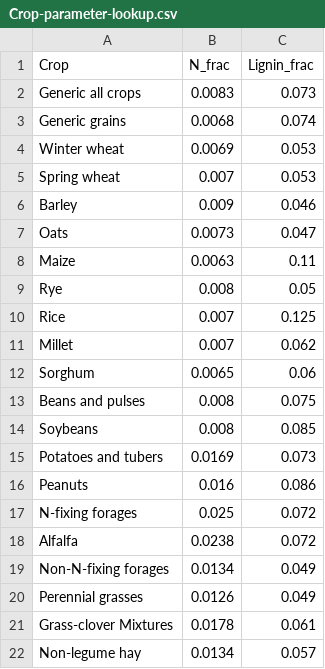
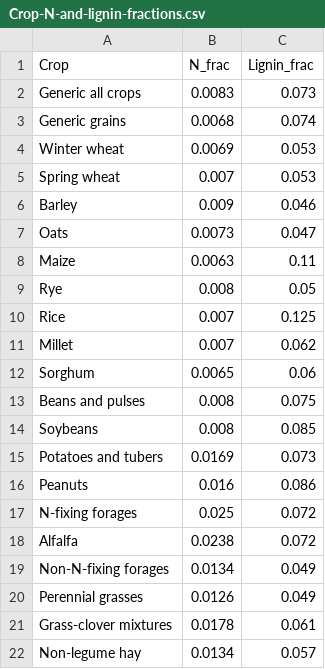
Before and after one commit to aj-sykes92/IPCC-C-model, a CSV file: Crop-N-and-lignin-fractions.csv (was Crop-parameter-lookup.csv), drawn as a sheet.

Commit message:
Continuing spatial implementation of C model for UK wheat. Some updates made to model function script and several data additions to repo.

```diff
--- a/Crop-parameter-lookup.csv
+++ b/Crop-N-and-lignin-fractions.csv
@@ -20,3 +20,3 @@ Non-N-fixing forages,0.0134,0.049
 Perennial grasses,0.0126,0.049
-Grass-clover Mixtures,0.0178,0.061
+Grass-clover mixtures,0.0178,0.061
 Non-legume hay,0.0134,0.057
```
Also changed, not shown: 6 other files.
